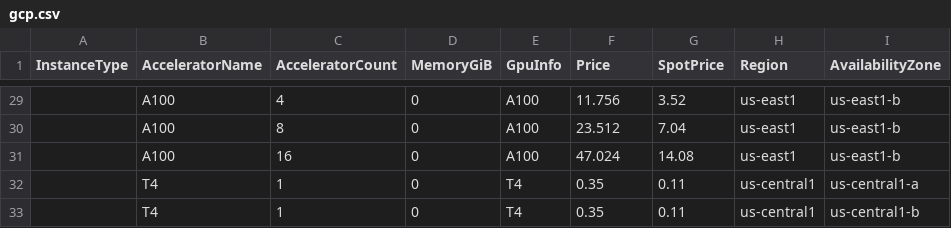
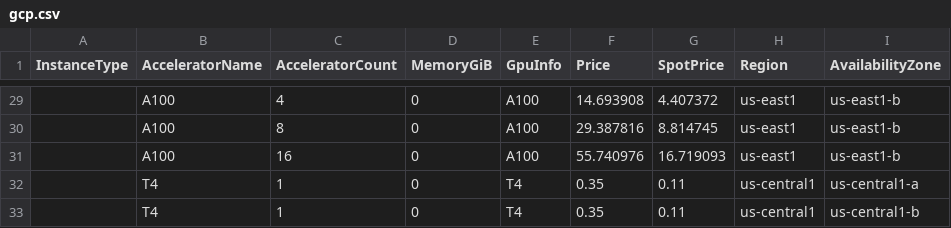
Before and after one commit to skypilot-org/skypilot, a CSV file: sky/clouds/service_catalog/data/gcp.csv, drawn as a sheet; only a part is shown, gaps mark what is left out; the diff covers the shown part only.

```diff
--- a/sky/clouds/service_catalog/data/gcp.csv
+++ b/sky/clouds/service_catalog/data/gcp.csv
@@ -29,4 +29,4 @@ InstanceType,AcceleratorName,AcceleratorCount,MemoryGiB,GpuInfo,Price,SpotPrice,
-,A100,4,0,A100,11.756,3.52,us-east1,us-east1-b
-,A100,8,0,A100,23.512,7.04,us-east1,us-east1-b
-,A100,16,0,A100,47.024,14.08,us-east1,us-east1-b
+,A100,4,0,A100,14.693908,4.407372,us-east1,us-east1-b
+,A100,8,0,A100,29.387816,8.814745,us-east1,us-east1-b
+,A100,16,0,A100,55.740976,16.719093,us-east1,us-east1-b
 ,T4,1,0,T4,0.35,0.11,us-central1,us-central1-a
```
Also changed, not shown: 54 edited cells elsewhere in this file, 3 other files.
